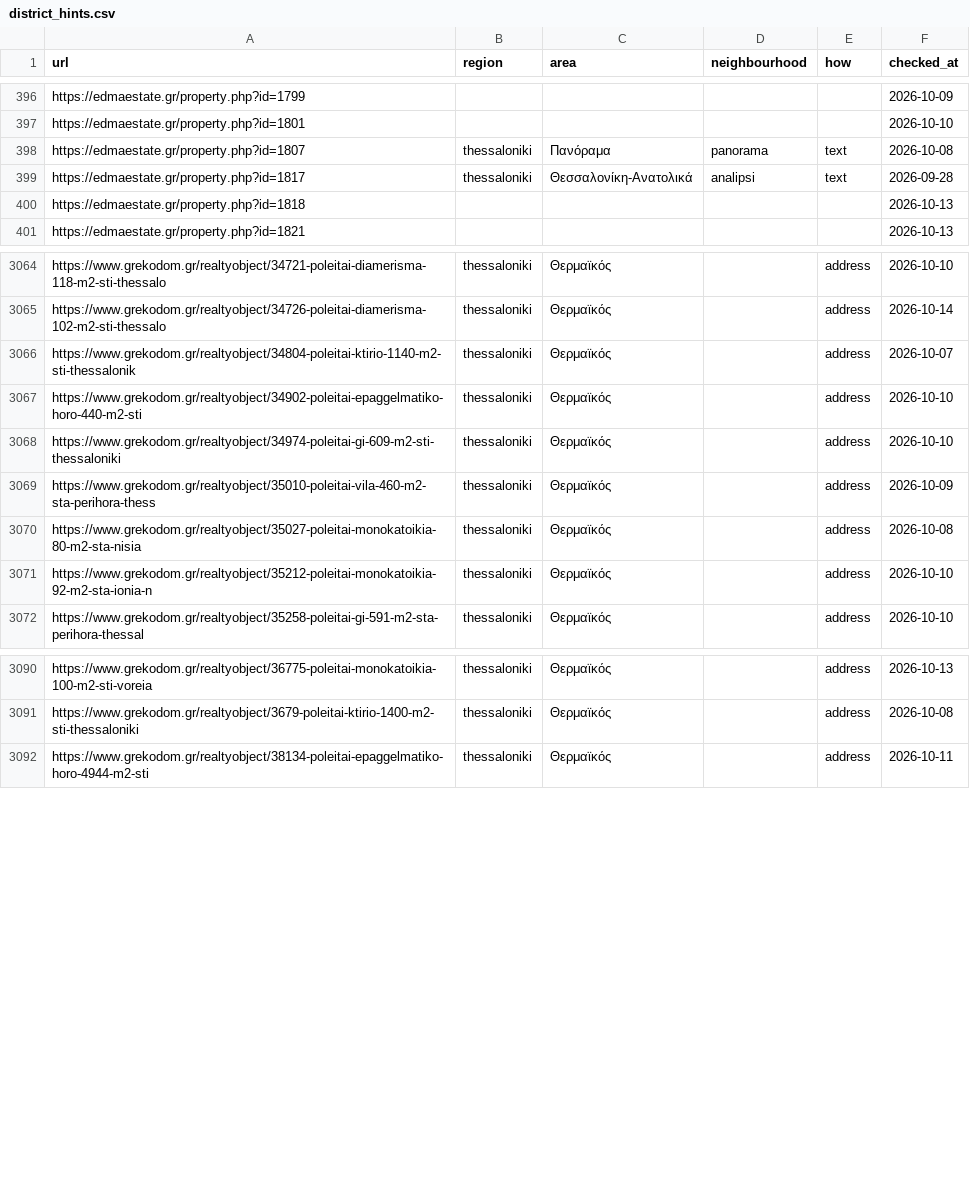
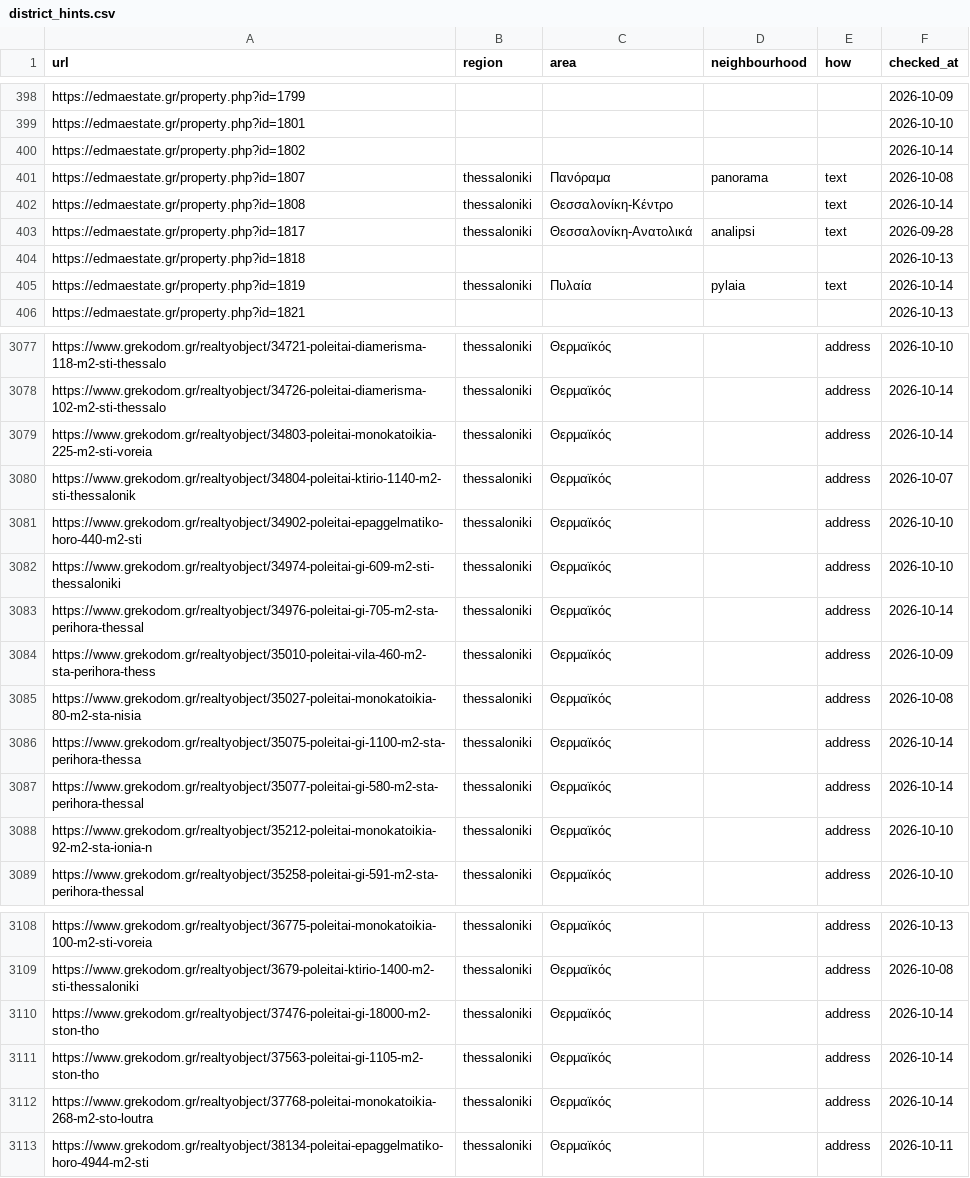
Before and after one commit to jenyshir-eng/Greece-real-estate, a CSV file: data/listings/district_hints.csv, drawn as a sheet; only a part is shown, gaps mark what is left out; the diff covers the shown part only.

Commit message:
Update 2026-10-14 13:35 (Thessaloniki): 441 new listings

```diff
--- a/data/listings/district_hints.csv
+++ b/data/listings/district_hints.csv
@@ -397,5 +399,8 @@ https://edmaestate.gr/property.php?id=1799,,,,,2026-10-09
 https://edmaestate.gr/property.php?id=1801,,,,,2026-10-10
+https://edmaestate.gr/property.php?id=1802,,,,,2026-10-14
 https://edmaestate.gr/property.php?id=1807,thessaloniki,Πανόραμα,panorama,text,2026-10-08
+https://edmaestate.gr/property.php?id=1808,thessaloniki,Θεσσαλονίκη-Κέντρο,,text,2026-10-14
 https://edmaestate.gr/property.php?id=1817,thessaloniki,Θεσσαλονίκη-Ανατολικά,analipsi,text,2026-09-28
 https://edmaestate.gr/property.php?id=1818,,,,,2026-10-13
+https://edmaestate.gr/property.php?id=1819,thessaloniki,Πυλαία,pylaia,text,2026-10-14
 https://edmaestate.gr/property.php?id=1821,,,,,2026-10-13
@@ -3065,2 +3078,3 @@ https://www.grekodom.gr/realtyobject/34721-poleitai-diamerisma-118-m2-sti-thessa
 https://www.grekodom.gr/realtyobject/34726-poleitai-diamerisma-102-m2-sti-thessalo,thessaloniki,Θερμαϊκός,,address,2026-10-14
+https://www.grekodom.gr/realtyobject/34803-poleitai-monokatoikia-225-m2-sti-voreia,thessaloniki,Θερμαϊκός,,address,2026-10-14
 https://www.grekodom.gr/realtyobject/34804-poleitai-ktirio-1140-m2-sti-thessalonik,thessaloniki,Θερμαϊκός,,address,2026-10-07
@@ -3068,4 +3082,7 @@ https://www.grekodom.gr/realtyobject/34902-poleitai-epaggelmatiko-horo-440-m2-st
 https://www.grekodom.gr/realtyobject/34974-poleitai-gi-609-m2-sti-thessaloniki,thessaloniki,Θερμαϊκός,,address,2026-10-10
+https://www.grekodom.gr/realtyobject/34976-poleitai-gi-705-m2-sta-perihora-thessal,thessaloniki,Θερμαϊκός,,address,2026-10-14
 https://www.grekodom.gr/realtyobject/35010-poleitai-vila-460-m2-sta-perihora-thess,thessaloniki,Θερμαϊκός,,address,2026-10-09
 https://www.grekodom.gr/realtyobject/35027-poleitai-monokatoikia-80-m2-sta-nisia,thessaloniki,Θερμαϊκός,,address,2026-10-08
+https://www.grekodom.gr/realtyobject/35075-poleitai-gi-1100-m2-sta-perihora-thessa,thessaloniki,Θερμαϊκός,,address,2026-10-14
+https://www.grekodom.gr/realtyobject/35077-poleitai-gi-580-m2-sta-perihora-thessal,thessaloniki,Θερμαϊκός,,address,2026-10-14
 https://www.grekodom.gr/realtyobject/35212-poleitai-monokatoikia-92-m2-sta-ionia-n,thessaloniki,Θερμαϊκός,,address,2026-10-10
@@ -3091,2 +3109,5 @@ https://www.grekodom.gr/realtyobject/36775-poleitai-monokatoikia-100-m2-sti-vore
 https://www.grekodom.gr/realtyobject/3679-poleitai-ktirio-1400-m2-sti-thessaloniki,thessaloniki,Θερμαϊκός,,address,2026-10-08
+https://www.grekodom.gr/realtyobject/37476-poleitai-gi-18000-m2-ston-tho,thessaloniki,Θερμαϊκός,,address,2026-10-14
+https://www.grekodom.gr/realtyobject/37563-poleitai-gi-1105-m2-ston-tho,thessaloniki,Θερμαϊκός,,address,2026-10-14
+https://www.grekodom.gr/realtyobject/37768-poleitai-monokatoikia-268-m2-sto-loutra,thessaloniki,Θερμαϊκός,,address,2026-10-14
 https://www.grekodom.gr/realtyobject/38134-poleitai-epaggelmatiko-horo-4944-m2-sti,thessaloniki,Θερμαϊκός,,address,2026-10-11
```
Also changed, not shown: 12 added rows elsewhere in this file, data/listings/collect_report.csv, data/listings/listings_ktimatoemporiki.csv, 14 other files.
